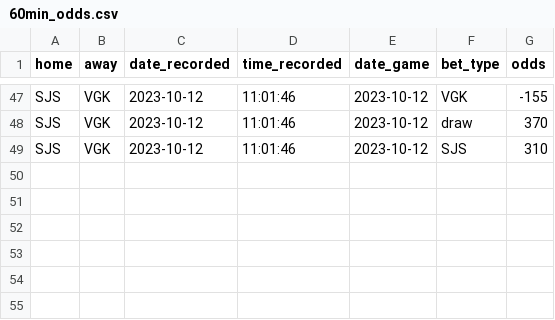
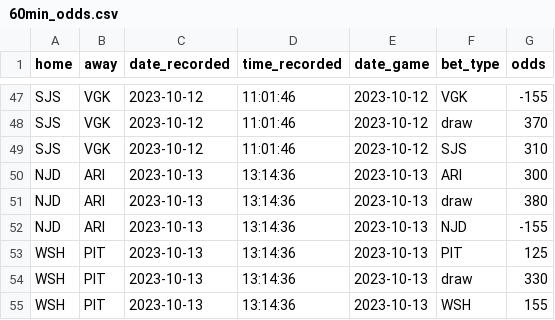
Before and after one commit to michalekb11/NHL-expected-goals, a CSV file: data/daily/odds/60min_odds.csv, drawn as a sheet; only a part is shown, gaps mark what is left out; the diff names each change by its address in the sheet, - before the commit and + after, or states it on an @@ line.

```diff
--- a/data/daily/odds/60min_odds.csv
+++ b/data/daily/odds/60min_odds.csv
+row 50: NJD | ARI | 2023-10-13 | 13:14:36 | 2023-10-13 | ARI | 300
+row 51: NJD | ARI | 2023-10-13 | 13:14:36 | 2023-10-13 | draw | 380
+row 52: NJD | ARI | 2023-10-13 | 13:14:36 | 2023-10-13 | NJD | -155
+row 53: WSH | PIT | 2023-10-13 | 13:14:36 | 2023-10-13 | PIT | 125
+row 54: WSH | PIT | 2023-10-13 | 13:14:36 | 2023-10-13 | draw | 330
+row 55: WSH | PIT | 2023-10-13 | 13:14:36 | 2023-10-13 | WSH | 155
```
Also changed, not shown: data/daily/DF_lineups.csv, data/daily/DF_projected_goalies.csv, 6 other files.
